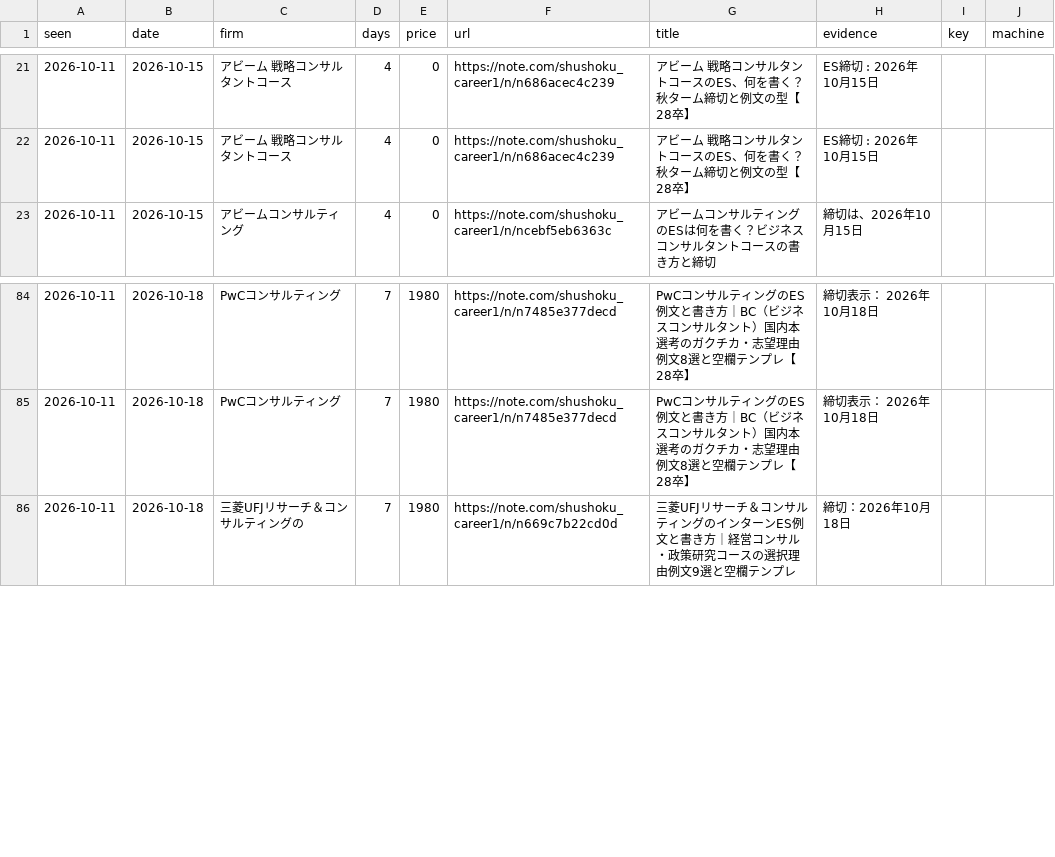
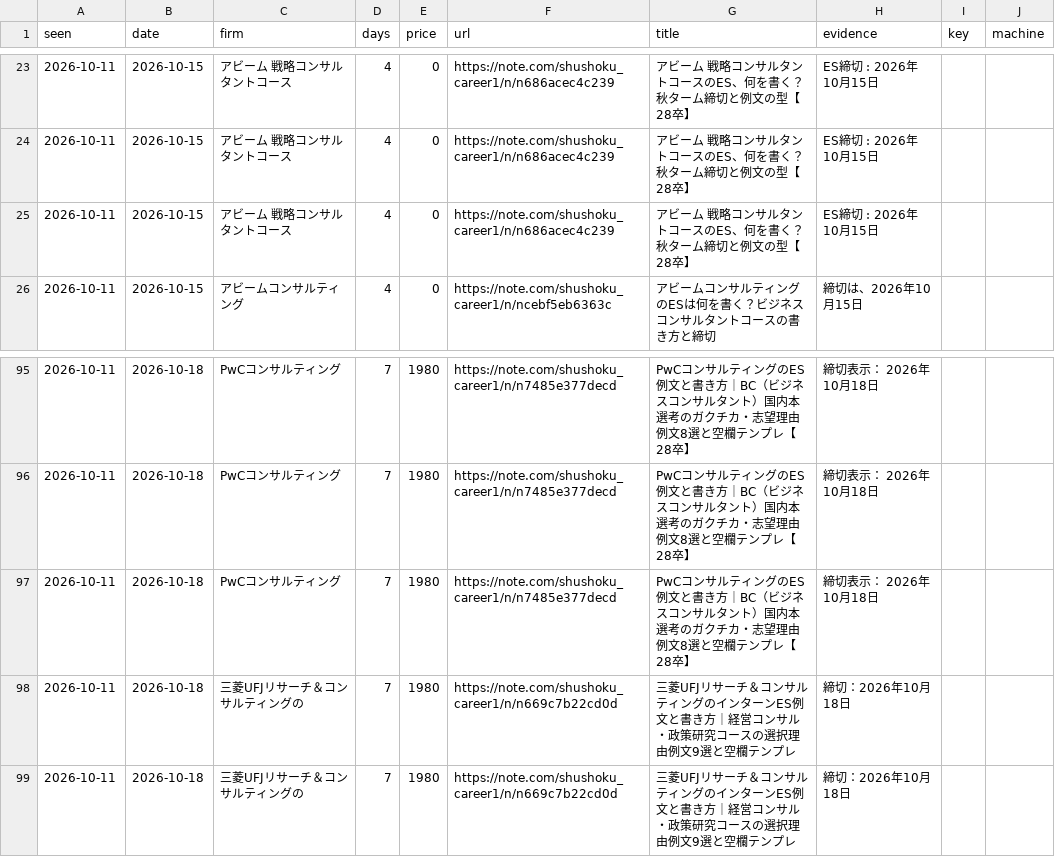
Before and after one commit to part676392/dsh-money-engine, a CSV file: exports/es_deadlines_history.csv, drawn as a sheet; only a part is shown, gaps mark what is left out; the diff covers the shown part only; the diff names each change by its address in the sheet, - before the commit and + after, or states it on an @@ line.

```diff
--- a/exports/es_deadlines_history.csv
+++ b/exports/es_deadlines_history.csv
+row 25: 2026-10-11 | 2026-10-15 | アビーム 戦略コンサルタントコース | 4 | 0 | https://note.com/shushoku_career1/n/n686acec4c239 | アビーム 戦略コンサルタントコースのES、何を書く？秋ターム締切と例文の型【28卒】 | ES締切 : 2026年10月15日
+row 97: 2026-10-11 | 2026-10-18 | PwCコンサルティング | 7 | 1980 | https://note.com/shushoku_career1/n/n7485e377decd | PwCコンサルティングのES例文と書き方｜BC（ビジネスコンサルタント）国内本選考のガクチカ・志望理由例文8選と空欄テンプレ【28卒】 | 締切表示： 2026年10月18日
+row 98: 2026-10-11 | 2026-10-18 | 三菱UFJリサーチ＆コンサルティングの | 7 | 1980 | https://note.com/shushoku_career1/n/n669c7b22cd0d | 三菱UFJリサーチ＆コンサルティングのインターンES例文と書き方｜経営コンサル・政策研究コースの選択理由例文9選と空欄テンプレ | 締切：2026年10月18日
```
Also changed, not shown: 12 added rows elsewhere in this file, 2 other files.
